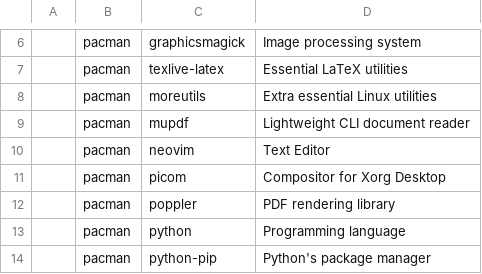
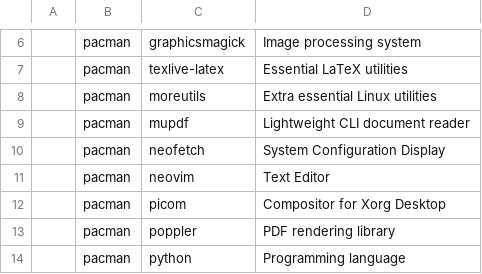
Before and after one commit to Filpill/archrice, a CSV file: programs.csv, drawn as a sheet; only a part is shown, gaps mark what is left out; the shorter side is filled out with more unchanged rows; the diff names each change by its address in the sheet, - before the commit and + after, or states it on an @@ line.

```diff
--- a/programs.csv
+++ b/programs.csv
+row 10:  | pacman | neofetch | System Configuration Display
```
Also changed, not shown: 2 other files.
